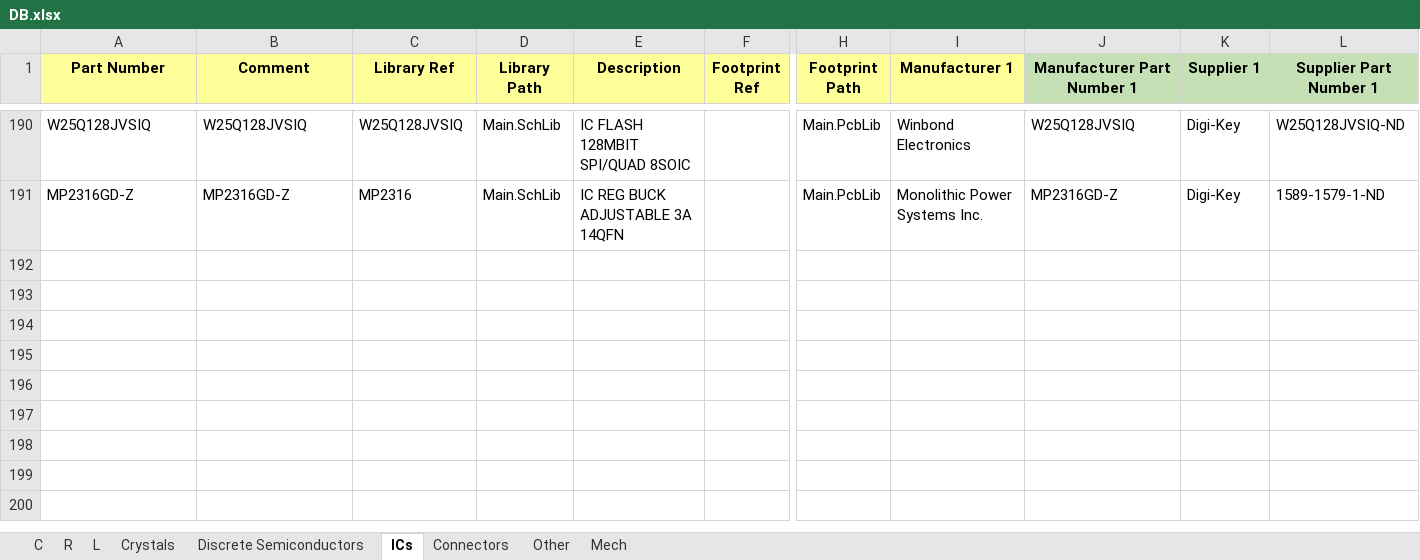
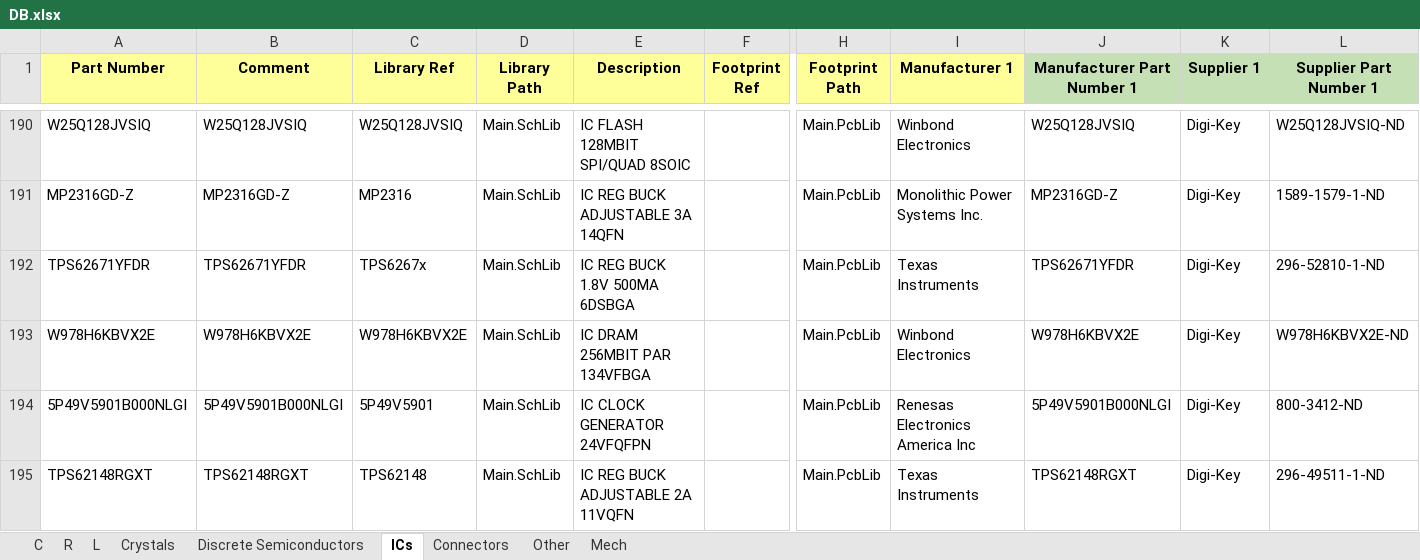
Before and after one commit to User330639/LIBS, an Excel workbook: Altium/DB.xlsx, sheet ICs, drawn as a sheet; only a part is shown, gaps mark what is left out; values as stored, in another font and other column widths than the file's, no borders; charts and pictures not drawn; rows hold the shown columns only; the diff names each change by its address in the sheet, - before the commit and + after, or states it on an @@ line.

```diff
--- a/Altium/DB.xlsx (sheet ICs)
+++ b/Altium/DB.xlsx (sheet ICs)
+row 192: TPS62671YFDR | TPS62671YFDR | TPS6267x | Main.SchLib | IC REG BUCK 1.8V 500MA 6DSBGA |  | Main.PcbLib | Texas Instruments | TPS62671YFDR | Digi-Key | 296-52810-1-ND
+row 193: W978H6KBVX2E | W978H6KBVX2E | W978H6KBVX2E | Main.SchLib | IC DRAM 256MBIT PAR 134VFBGA |  | Main.PcbLib | Winbond Electronics | W978H6KBVX2E | Digi-Key | W978H6KBVX2E-ND
+row 194: 5P49V5901B000NLGI | 5P49V5901B000NLGI | 5P49V5901 | Main.SchLib | IC CLOCK GENERATOR 24VFQFPN |  | Main.PcbLib | Renesas Electronics America Inc | 5P49V5901B000NLGI | Digi-Key | 800-3412-ND
+row 195: TPS62148RGXT | TPS62148RGXT | TPS62148 | Main.SchLib | IC REG BUCK ADJUSTABLE 2A 11VQFN |  | Main.PcbLib | Texas Instruments | TPS62148RGXT | Digi-Key | 296-49511-1-ND
```
Also changed, not shown: sheet L, sheet R, sheet Connectors, sheet Crystals, sheet Discrete Semiconductors, 3 other files.
